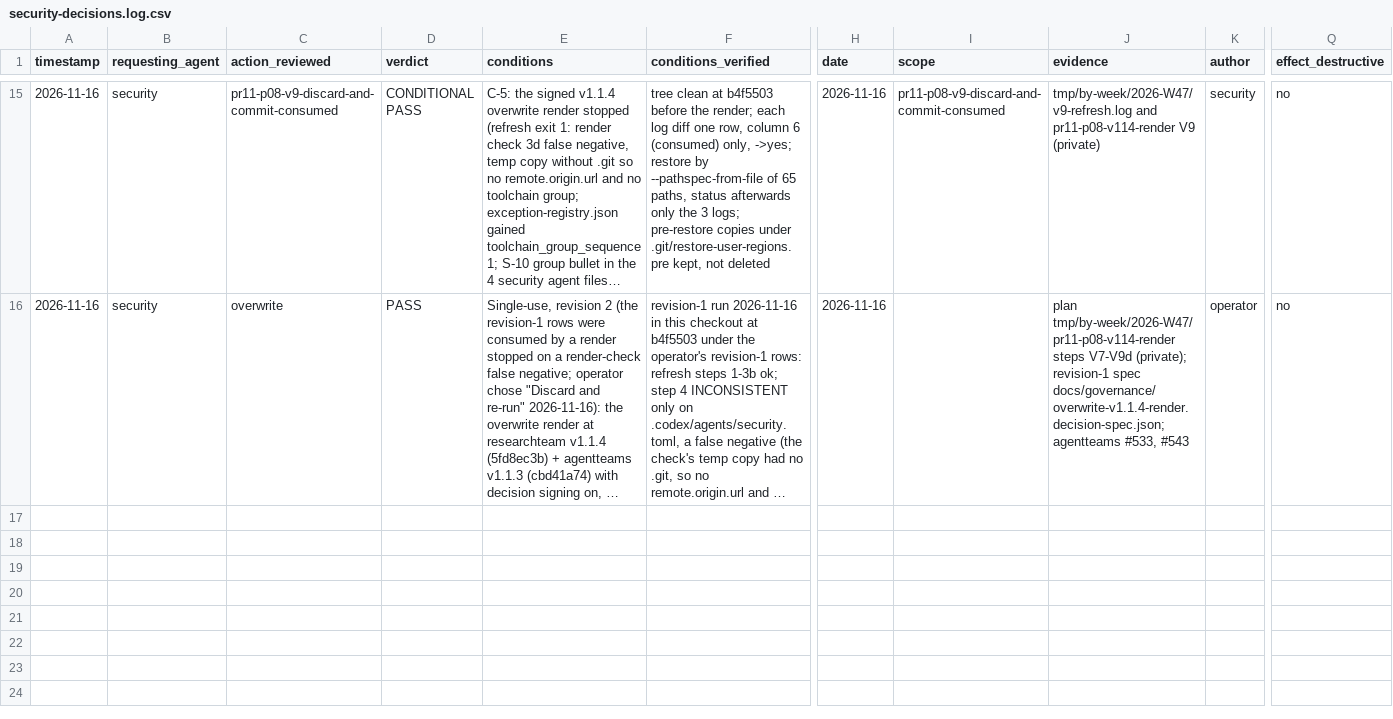
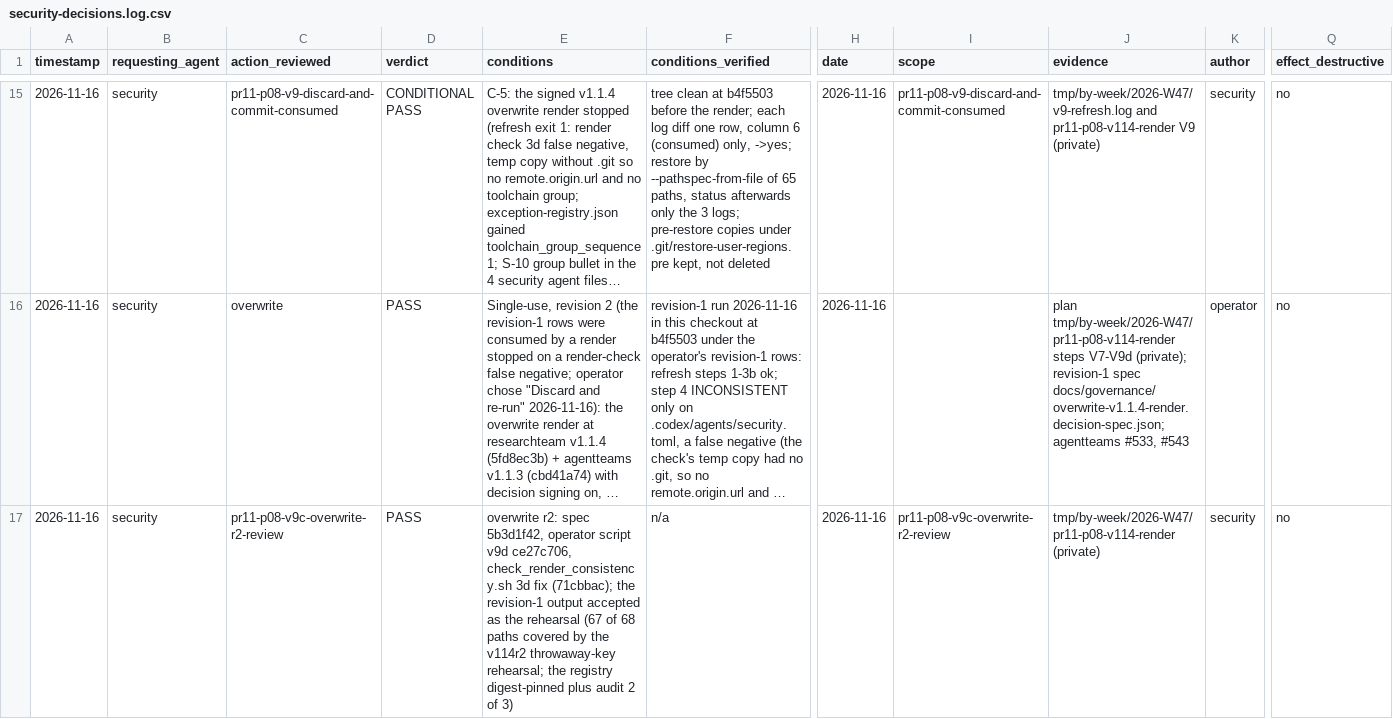
Before and after one commit to jlcatonjr/mathAgents, a CSV file: .github/agents/references/security-decisions.log.csv, drawn as a sheet; only a part is shown, gaps mark what is left out; long unchanged cells end in …; rows hold the shown columns only; the diff covers the shown part only; the diff names each change by its address in the sheet, - before the commit and + after, or states it on an @@ line.

```diff
--- a/.github/agents/references/security-decisions.log.csv
+++ b/.github/agents/references/security-decisions.log.csv
+row 17: 2026-11-16 | security | pr11-p08-v9c-overwrite-r2-review | PASS | overwrite r2: spec 5b3d1f42, operator script v9d ce27c706, check_render_consistency.sh 3d fix (71cbbac); the revision-1 output accepted as the rehearsal (67 of 68 paths covered by the v114r2 throwaway-key rehearsal; the registry digest-pinned plus audit 2 of 3) | n/a | 2026-11-16 | pr11-p08-v9c-overwrite-r2-review | tmp/by-week/2026-W47/pr11-p08-v114-render (private) | security | no
```
Also changed, not shown: 3 added rows elsewhere in this file.
